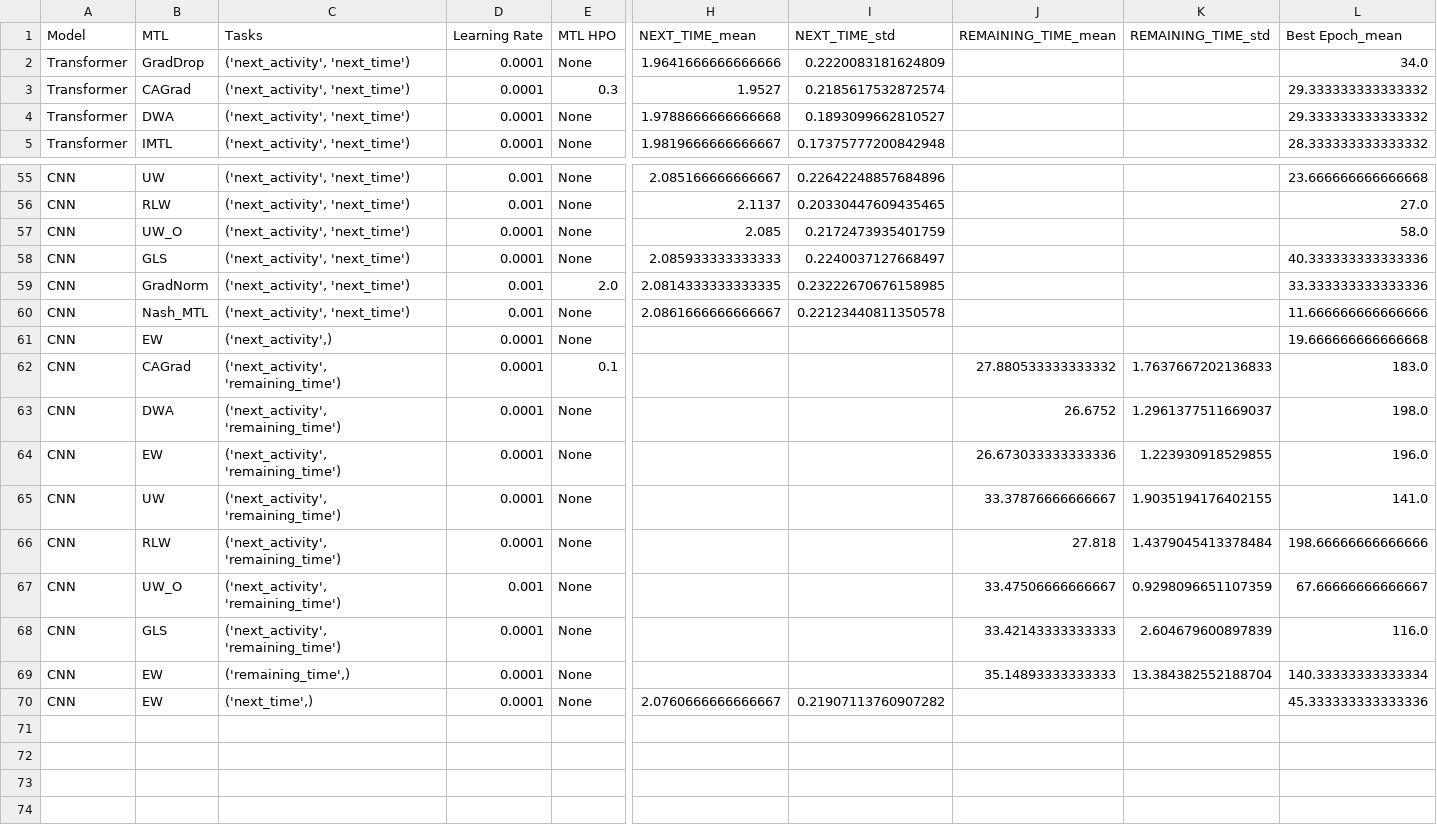
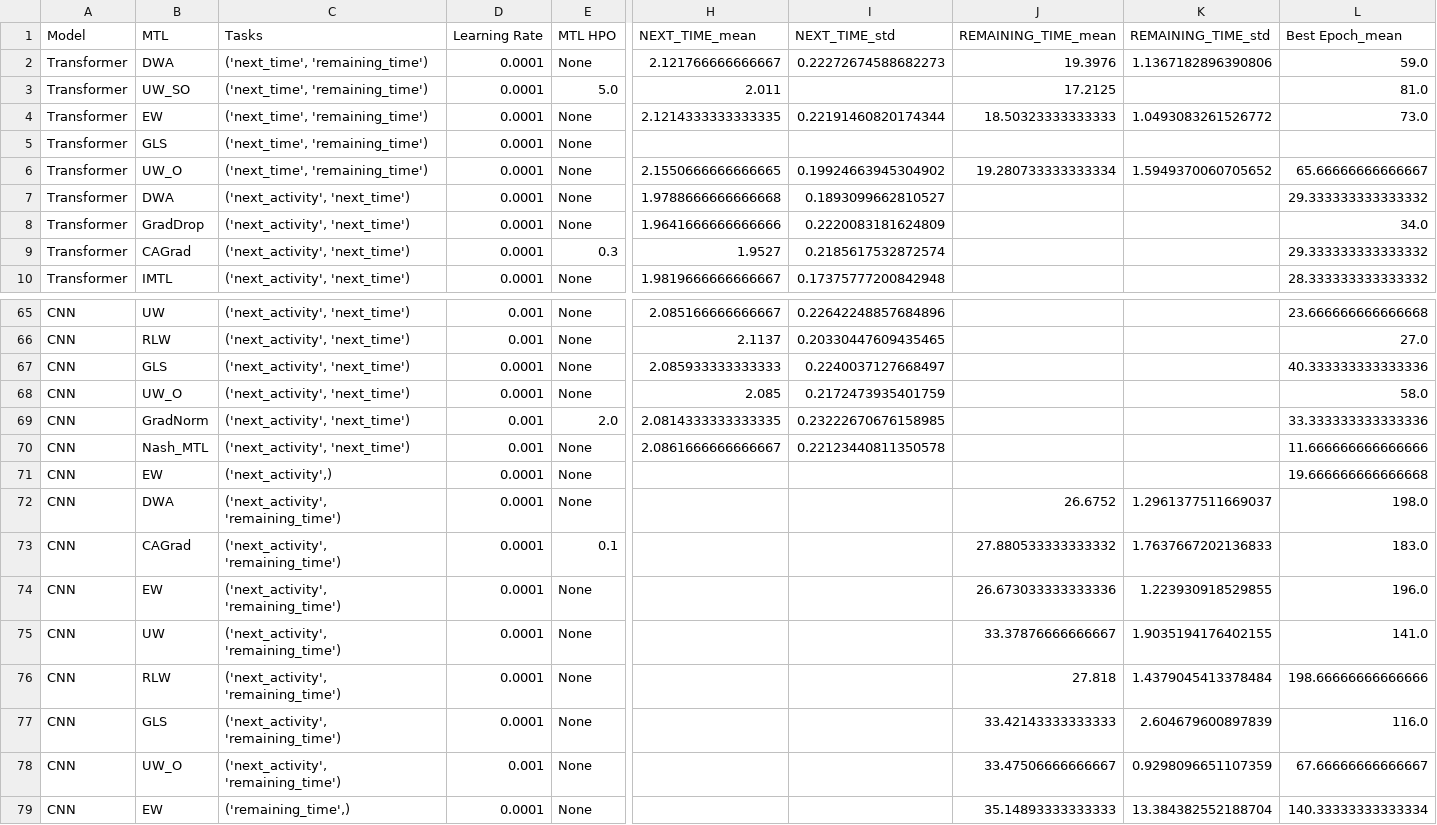
Before and after one commit to lukaskirchdorfer/MTL4PPM, a CSV file: results/BPIC15_1/BPIC15_1_best_results.csv, drawn as a sheet; only a part is shown, gaps mark what is left out; the shorter side is filled out with more unchanged rows; rows hold the shown columns only; the diff covers the shown part only; the diff names each change by its address in the sheet, - before the commit and + after, or states it on an @@ line.

```diff
--- a/results/BPIC15_1/BPIC15_1_best_results.csv
+++ b/results/BPIC15_1/BPIC15_1_best_results.csv
+row 2: Transformer | DWA | ('next_time', 'remaining_time') | 0.0001 | None | 2.121766666666667 | 0.22272674588682273 | 19.3976 | 1.1367182896390806 | 59.0
+row 3: Transformer | UW_SO | ('next_time', 'remaining_time') | 0.0001 | 5.0 | 2.011 |  | 17.2125 |  | 81.0
+row 4: Transformer | EW | ('next_time', 'remaining_time') | 0.0001 | None | 2.1214333333333335 | 0.22191460820174344 | 18.50323333333333 | 1.0493083261526772 | 73.0
+row 5: Transformer | GLS | ('next_time', 'remaining_time') | 0.0001 | None
+row 6: Transformer | UW_O | ('next_time', 'remaining_time') | 0.0001 | None | 2.1550666666666665 | 0.19924663945304902 | 19.280733333333334 | 1.5949370060705652 | 65.66666666666667
@@ row 4 moved to row 7: Transformer @@
@@ row 58 moved to row 67: CNN @@
@@ row 63 moved to row 72: CNN @@
@@ row 68 moved to row 77: CNN @@
```
Also changed, not shown: 5 added rows, 6 moved rows and 5 edited cells elsewhere in this file, results/BPIC15_1/BPIC15_1_overall_results.csv, results/BPIC20_InternationalDeclarations/BPIC20_InternationalDeclarations_best_results.csv, 1 other file.
